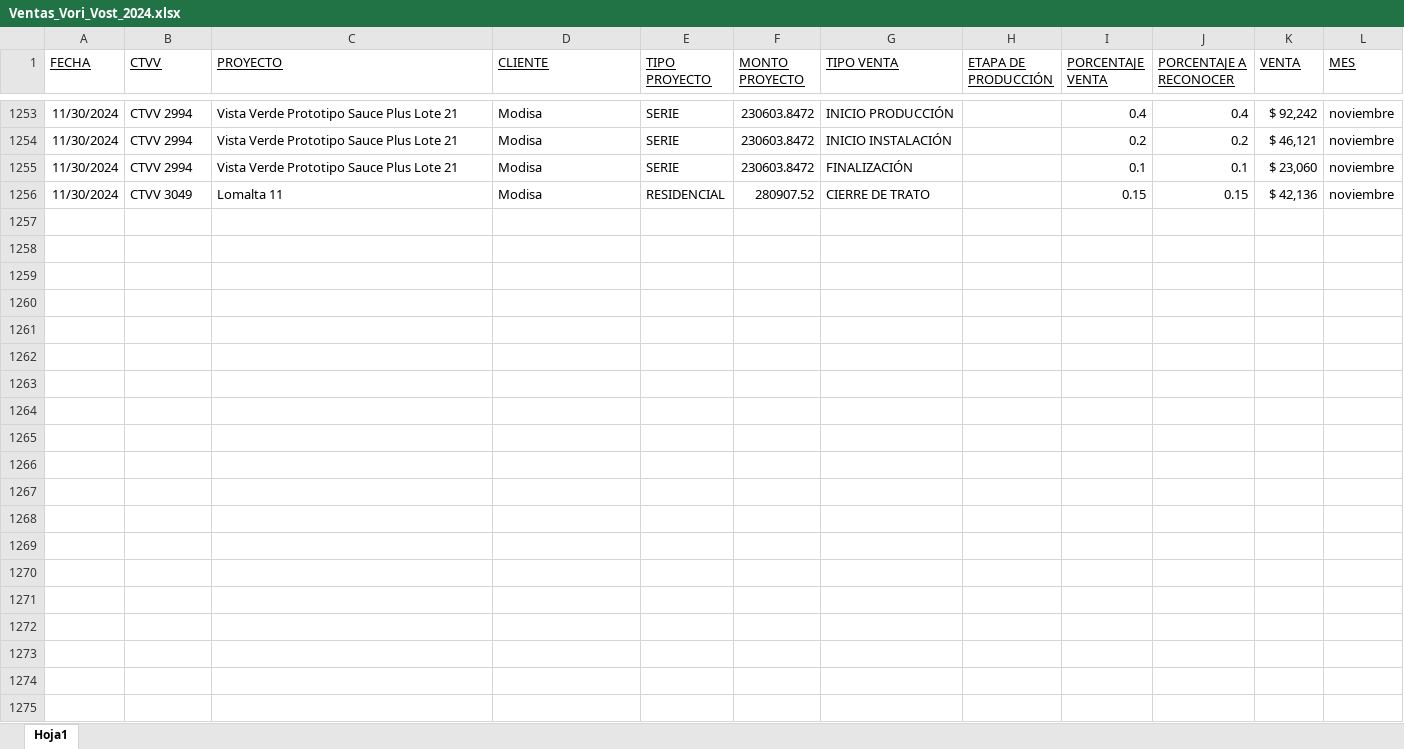
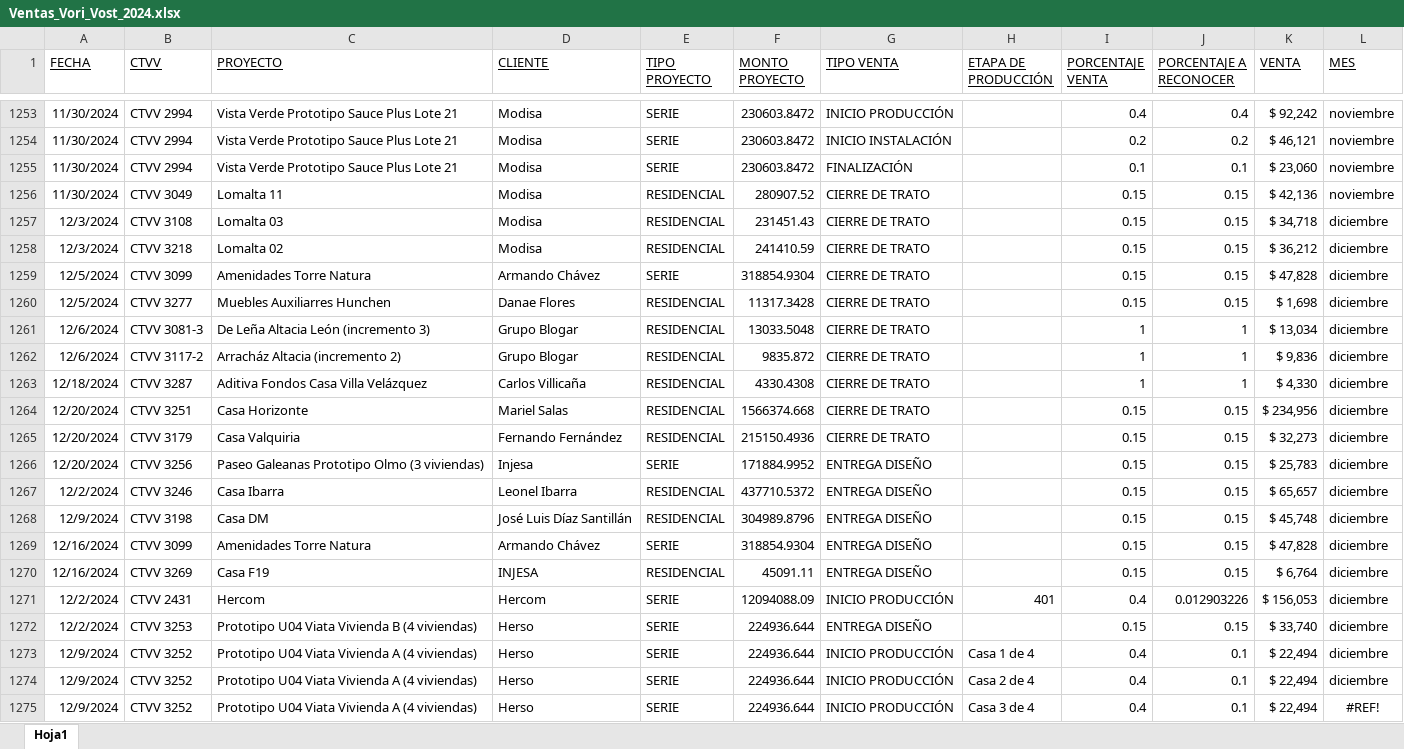
Before and after one commit to FerUlaje/Pruebas-Boton, an Excel workbook: datasets/Ventas_Vori_Vost_2024.xlsx, sheet Hoja1, drawn as a sheet; only a part is shown, gaps mark what is left out; values as stored, in another font and other column widths than the file's, no borders; table styles not drawn; the diff covers the shown part only; the diff names each change by its address in the sheet, - before the commit and + after, or states it on an @@ line.

```diff
--- a/datasets/Ventas_Vori_Vost_2024.xlsx (sheet Hoja1)
+++ b/datasets/Ventas_Vori_Vost_2024.xlsx (sheet Hoja1)
+row 1257: 12/3/2024 | CTVV 3108 | Lomalta 03 | Modisa | RESIDENCIAL | 231451.43 | CIERRE DE TRATO |  | 0.15 | 0.15 | $ 34,718 | diciembre
+row 1258: 12/3/2024 | CTVV 3218 | Lomalta 02 | Modisa | RESIDENCIAL | 241410.59 | CIERRE DE TRATO |  | 0.15 | 0.15 | $ 36,212 | diciembre
+row 1259: 12/5/2024 | CTVV 3099 | Amenidades Torre Natura | Armando Chávez | SERIE | 318854.9304 | CIERRE DE TRATO |  | 0.15 | 0.15 | $ 47,828 | diciembre
+row 1260: 12/5/2024 | CTVV 3277 | Muebles Auxiliarres Hunchen | Danae Flores | RESIDENCIAL | 11317.3428 | CIERRE DE TRATO |  | 0.15 | 0.15 | $ 1,698 | diciembre
+row 1261: 12/6/2024 | CTVV 3081-3 | De Leña Altacia León (incremento 3) | Grupo Blogar | RESIDENCIAL | 13033.5048 | CIERRE DE TRATO |  | 1 | 1 | $ 13,034 | diciembre
+row 1262: 12/6/2024 | CTVV 3117-2 | Arracház Altacia (incremento 2) | Grupo Blogar | RESIDENCIAL | 9835.872 | CIERRE DE TRATO |  | 1 | 1 | $ 9,836 | diciembre
+row 1263: 12/18/2024 | CTVV 3287 | Aditiva Fondos Casa Villa Velázquez | Carlos Villicaña | RESIDENCIAL | 4330.4308 | CIERRE DE TRATO |  | 1 | 1 | $ 4,330 | diciembre
+row 1264: 12/20/2024 | CTVV 3251 | Casa Horizonte | Mariel Salas | RESIDENCIAL | 1566374.668 | CIERRE DE TRATO |  | 0.15 | 0.15 | $ 234,956 | diciembre
+row 1265: 12/20/2024 | CTVV 3179 | Casa Valquiria | Fernando Fernández | RESIDENCIAL | 215150.4936 | CIERRE DE TRATO |  | 0.15 | 0.15 | $ 32,273 | diciembre
+row 1266: 12/20/2024 | CTVV 3256 | Paseo Galeanas Prototipo Olmo (3 viviendas) | Injesa | SERIE | 171884.9952 | ENTREGA DISEÑO |  | 0.15 | 0.15 | $ 25,783 | diciembre
+row 1267: 12/2/2024 | CTVV 3246 | Casa Ibarra | Leonel Ibarra | RESIDENCIAL | 437710.5372 | ENTREGA DISEÑO |  | 0.15 | 0.15 | $ 65,657 | diciembre
+row 1268: 12/9/2024 | CTVV 3198 | Casa DM | José Luis Díaz Santillán | RESIDENCIAL | 304989.8796 | ENTREGA DISEÑO |  | 0.15 | 0.15 | $ 45,748 | diciembre
+row 1269: 12/16/2024 | CTVV 3099 | Amenidades Torre Natura | Armando Chávez | SERIE | 318854.9304 | ENTREGA DISEÑO |  | 0.15 | 0.15 | $ 47,828 | diciembre
+row 1270: 12/16/2024 | CTVV 3269 | Casa F19 | INJESA | RESIDENCIAL | 45091.11 | ENTREGA DISEÑO |  | 0.15 | 0.15 | $ 6,764 | diciembre
+row 1271: 12/2/2024 | CTVV 2431 | Hercom | Hercom | SERIE | 12094088.09 | INICIO PRODUCCIÓN | 401 | 0.4 | 0.012903226 | $ 156,053 | diciembre
+row 1272: 12/2/2024 | CTVV 3253 | Prototipo U04 Viata Vivienda B (4 viviendas) | Herso | SERIE | 224936.644 | ENTREGA DISEÑO |  | 0.15 | 0.15 | $ 33,740 | diciembre
+row 1273: 12/9/2024 | CTVV 3252 | Prototipo U04 Viata Vivienda A (4 viviendas) | Herso | SERIE | 224936.644 | INICIO PRODUCCIÓN | Casa 1 de 4 | 0.4 | 0.1 | $ 22,494 | diciembre
+row 1274: 12/9/2024 | CTVV 3252 | Prototipo U04 Viata Vivienda A (4 viviendas) | Herso | SERIE | 224936.644 | INICIO PRODUCCIÓN | Casa 2 de 4 | 0.4 | 0.1 | $ 22,494 | diciembre
+row 1275: 12/9/2024 | CTVV 3252 | Prototipo U04 Viata Vivienda A (4 viviendas) | Herso | SERIE | 224936.644 | INICIO PRODUCCIÓN | Casa 3 de 4 | 0.4 | 0.1 | $ 22,494 | #REF!
```
Also changed, not shown: 88 added rows elsewhere in this sheet, datasets/egresos_vori_vost_2024.xlsx, 1 other file.
